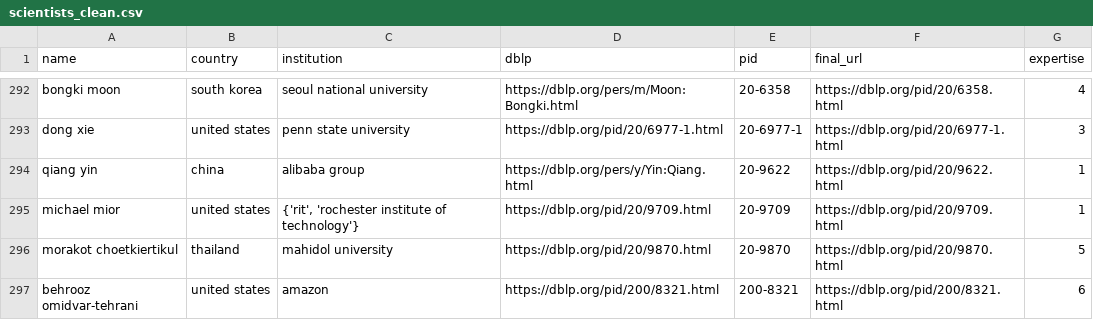
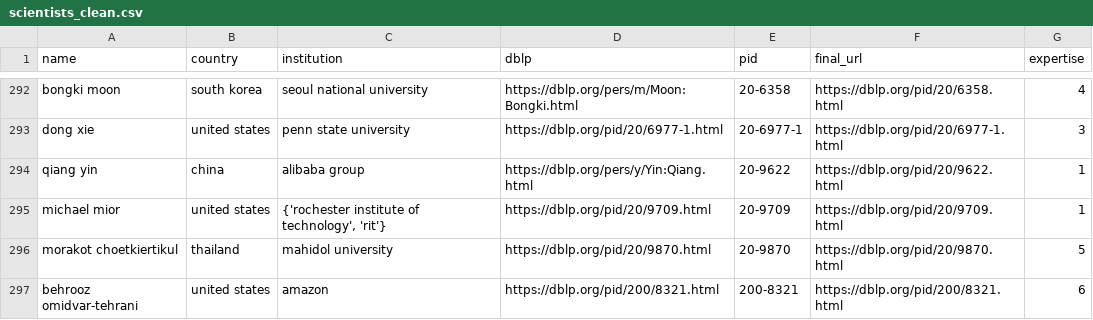
Before and after one commit to KrisCholakov02/SC4022_Group_Project, a CSV file: scientists_clean.csv, drawn as a sheet; only a part is shown, gaps mark what is left out; the diff covers the shown part only.

```diff
--- a/scientists_clean.csv
+++ b/scientists_clean.csv
@@ -294,3 +294,3 @@ dong xie,united states,penn state university,https://dblp.org/pid/20/6977-1.html
 qiang yin,china,alibaba group,https://dblp.org/pers/y/Yin:Qiang.html,20-9622,https://dblp.org/pid/20/9622.html,1
-michael mior,united states,"{'rit', 'rochester institute of technology'}",https://dblp.org/pid/20/9709.html,20-9709,https://dblp.org/pid/20/9709.html,1
+michael mior,united states,"{'rochester institute of technology', 'rit'}",https://dblp.org/pid/20/9709.html,20-9709,https://dblp.org/pid/20/9709.html,1
 morakot choetkiertikul,thailand,mahidol university,https://dblp.org/pid/20/9870.html,20-9870,https://dblp.org/pid/20/9870.html,5
```
Also changed, not shown: 66 edited cells elsewhere in this file, external_authors.csv, 36 other files.
